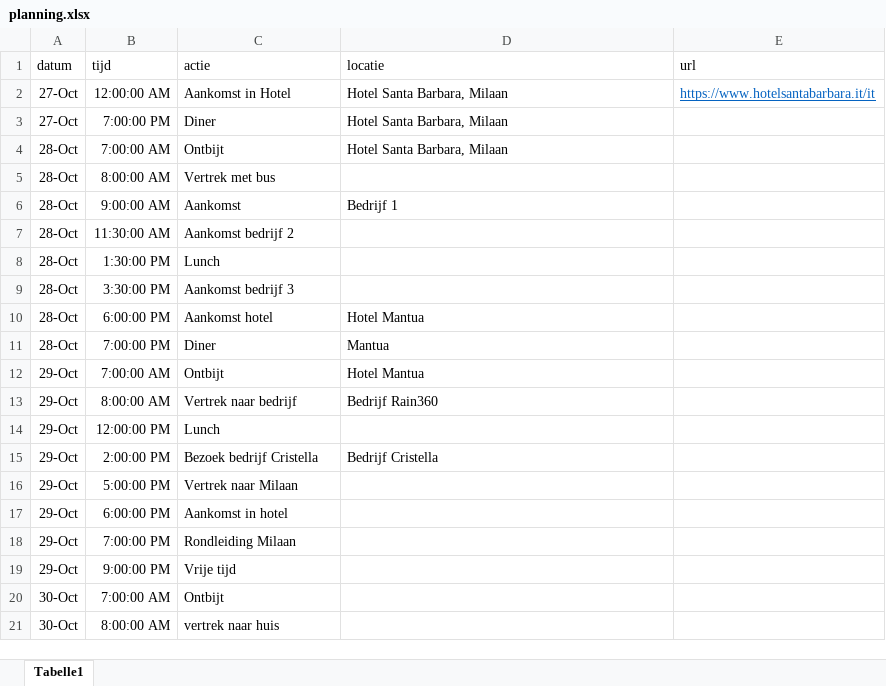
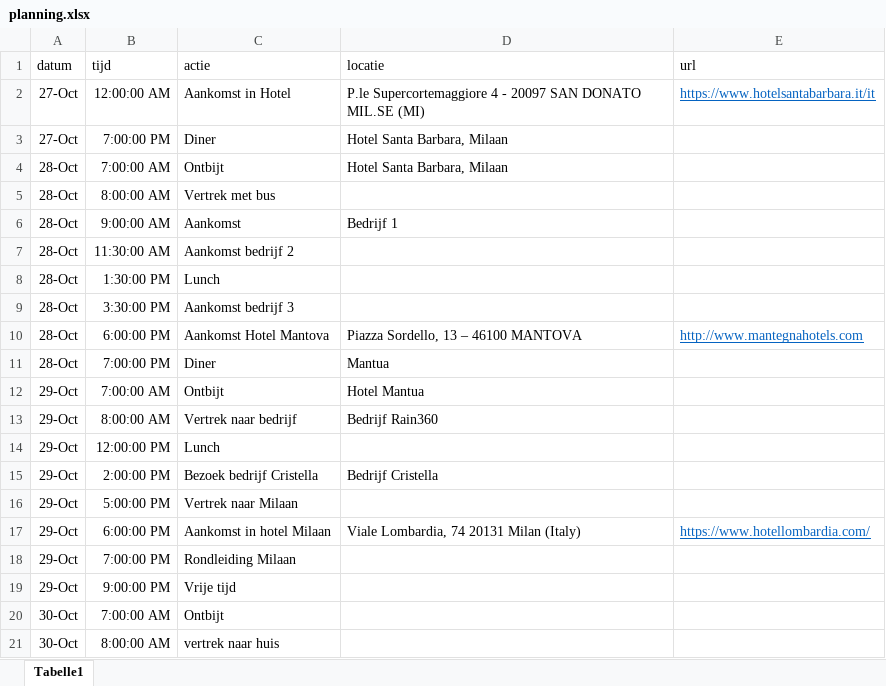
Before and after one commit to albartcoster/studiereisitalie, an Excel workbook: data/planning.xlsx, sheet Tabelle1, drawn as a sheet; values as stored, in another font and other column widths than the file's, no borders; the diff names each change by its address in the sheet, - before the commit and + after, or states it on an @@ line.

Commit message:
met milaan

```diff
--- a/data/planning.xlsx (sheet Tabelle1)
+++ b/data/planning.xlsx (sheet Tabelle1)
-D2 (locatie): Hotel Santa Barbara, Milaan
+D2 (locatie): P.le Supercortemaggiore 4 - 20097 SAN DONATO MIL.SE (MI)
-C10 (actie): Aankomst hotel
+C10 (actie): Aankomst Hotel Mantova
-D10 (locatie): Hotel Mantua
+D10 (locatie): Piazza Sordello, 13 – 46100 MANTOVA
-E10 (url): (empty)
+E10 (url): http://www.mantegnahotels.com
-C17 (actie): Aankomst in hotel
+C17 (actie): Aankomst in hotel Milaan
-D17 (locatie): (empty)
+D17 (locatie): Viale Lombardia, 74 20131 Milan (Italy)
-E17 (url): (empty)
+E17 (url): https://www.hotellombardia.com/
```
Also changed, not shown: data/deelnemers.xlsx, 7 other files.
